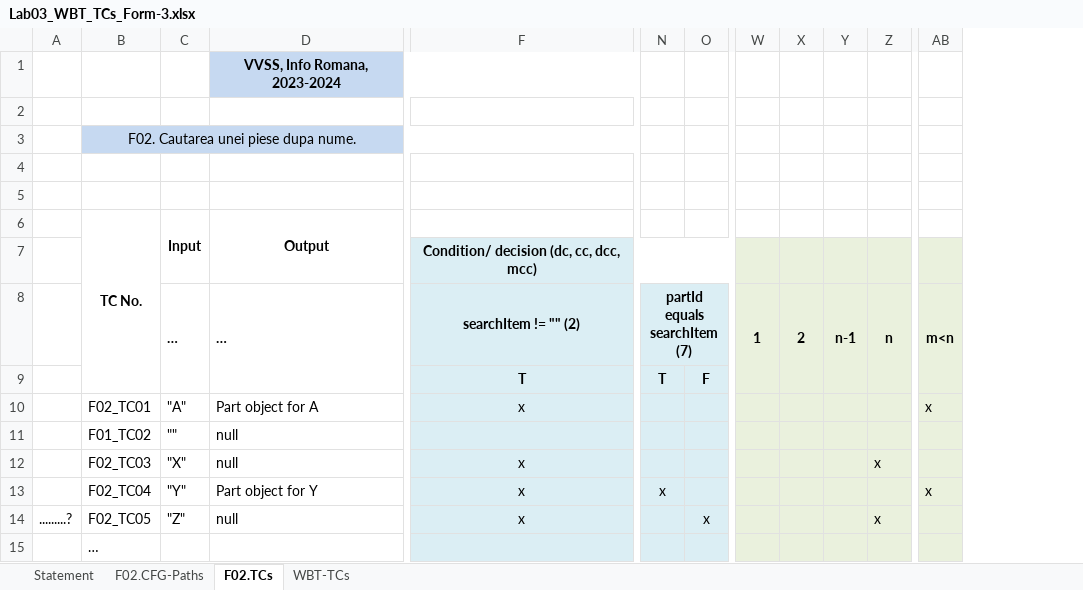
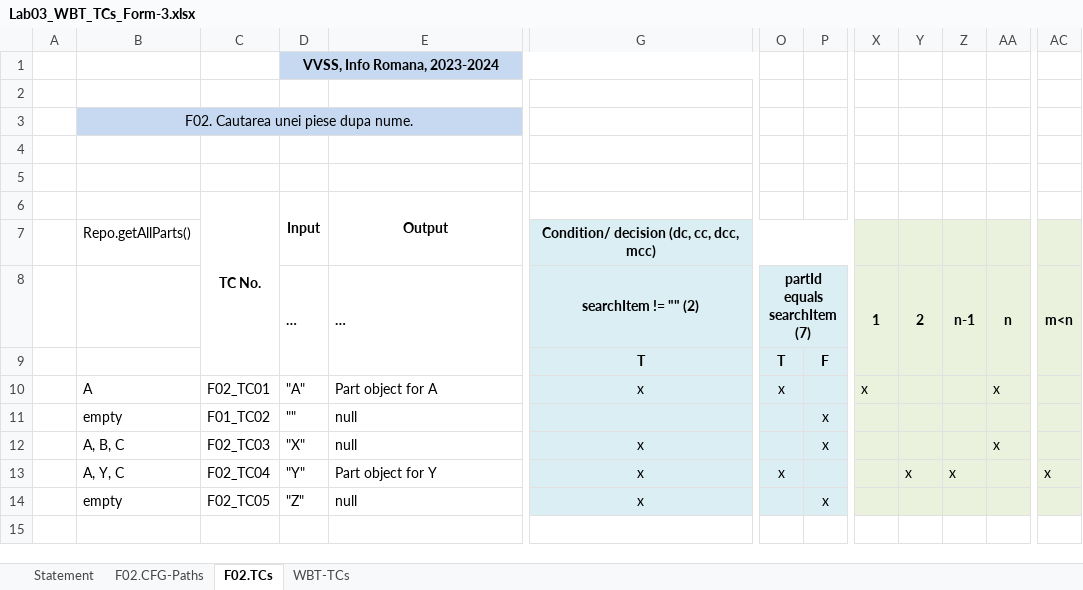
Before and after one commit to Bogdan0511/Laborator_VVSS_Steaua, an Excel workbook: Docs/Lab03/Lab03_WBT_TCs_Form-3.xlsx, sheet F02.TCs, drawn as a sheet; only a part is shown, gaps mark what is left out; values as stored, in another font and other column widths than the file's, no borders; removed rows and columns are numbered as before the commit, all else as after; rows hold the shown columns only; the diff names each change by its address in the sheet, - before the commit and + after, or states it on an @@ line.

```diff
--- a/Docs/Lab03/Lab03_WBT_TCs_Form-3.xlsx (sheet F02.TCs)
+++ b/Docs/Lab03/Lab03_WBT_TCs_Form-3.xlsx (sheet F02.TCs)
-column A, row 14: .........?
+column A, empty
+column B, rows 3-14: F02. Cautarea unei piese dupa nume. |  |  |  | Repo.getAllParts() |  |  | A | empty | A, B, C | A, Y, C | empty
-row 1:  |  |  | VVSS, Info Romana, 2023-2024
+row 1:  |  |  | VVSS, Info Romana, 2023-2024
-C3: F02. Cautarea unei piese dupa nume.
+C3: (empty)
-B3:F3 merged
-G3 fill: #C6D9F1
+G3 fill: none
-O10 (partId equals searchItem (7)): (empty)
+O10 (partId equals searchItem (7)): x
-X10 (1): (empty)
+X10 (1): x
-AA10 (n): (empty)
+AA10 (n): x
-AC10 (m<n): x
+AC10 (m<n): (empty)
-P11:P12: (empty)
+P11:P12: x
-Y13 (2): (empty)
+Y13 (2): x
-Z13 (n-1): (empty)
+Z13 (n-1): x
-AA14 (n): x
+AA14 (n): (empty)
-row 15:  | …
```
Also changed, not shown: sheet Statement, sheet WBT-TCs, 5 other files.
